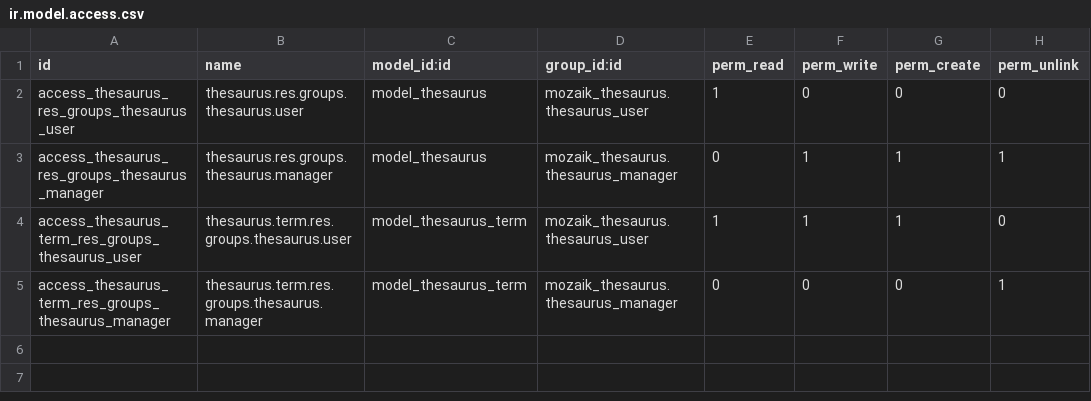
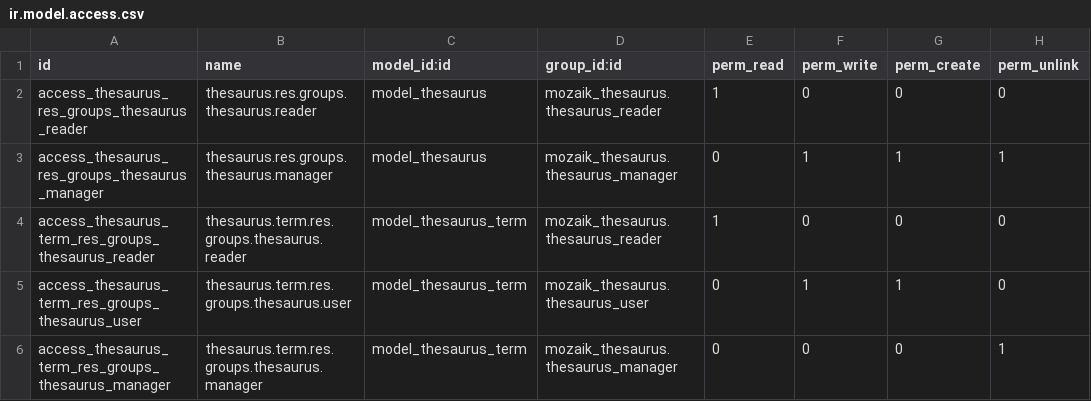
Before and after one commit to mozaik-association/mozaik, a CSV file: odoo/addons/mozaik_thesaurus/security/ir.model.access.csv, drawn as a sheet.

```diff
--- a/odoo/addons/mozaik_thesaurus/security/ir.model.access.csv
+++ b/odoo/addons/mozaik_thesaurus/security/ir.model.access.csv
@@ -1,5 +1,6 @@
 id,name,model_id:id,group_id:id,perm_read,perm_write,perm_create,perm_unlink
-access_thesaurus_res_groups_thesaurus_user,thesaurus.res.groups.thesaurus.user,model_thesaurus,mozaik_thesaurus.thesaurus_user,1,0,0,0
+access_thesaurus_res_groups_thesaurus_reader,thesaurus.res.groups.thesaurus.reader,model_thesaurus,mozaik_thesaurus.thesaurus_reader,1,0,0,0
 access_thesaurus_res_groups_thesaurus_manager,thesaurus.res.groups.thesaurus.manager,model_thesaurus,mozaik_thesaurus.thesaurus_manager,0,1,1,1
-access_thesaurus_term_res_groups_thesaurus_user,thesaurus.term.res.groups.thesaurus.user,model_thesaurus_term,mozaik_thesaurus.thesaurus_user,1,1,1,0
+access_thesaurus_term_res_groups_thesaurus_reader,thesaurus.term.res.groups.thesaurus.reader,model_thesaurus_term,mozaik_thesaurus.thesaurus_reader,1,0,0,0
+access_thesaurus_term_res_groups_thesaurus_user,thesaurus.term.res.groups.thesaurus.user,model_thesaurus_term,mozaik_thesaurus.thesaurus_user,0,1,1,0
 access_thesaurus_term_res_groups_thesaurus_manager,thesaurus.term.res.groups.thesaurus.manager,model_thesaurus_term,mozaik_thesaurus.thesaurus_manager,0,0,0,1
```
Also changed, not shown: odoo/addons/mozaik_membership/security/ir.model.access.csv, 10 other files.
